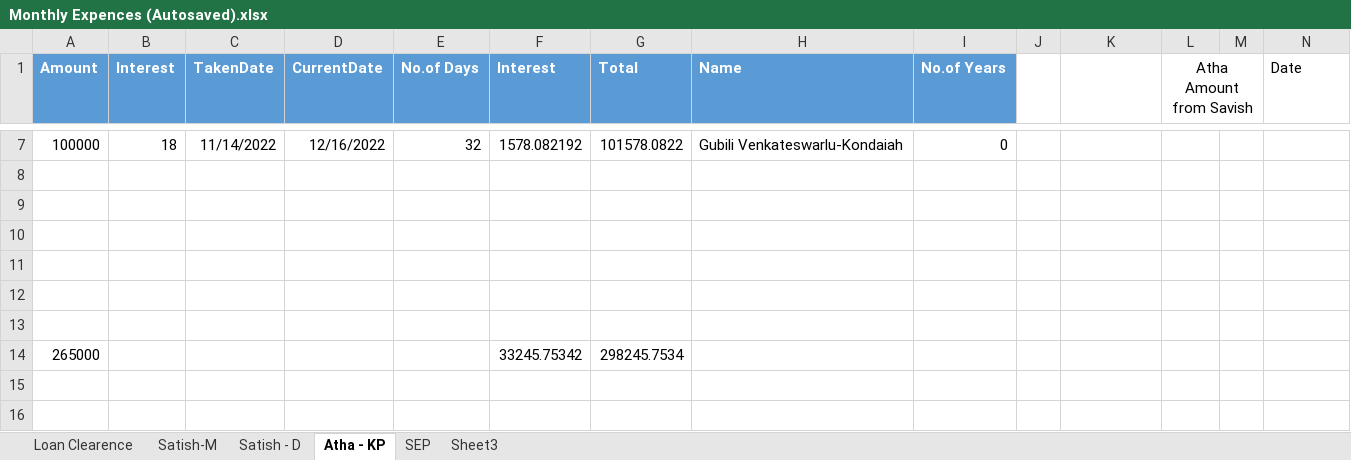
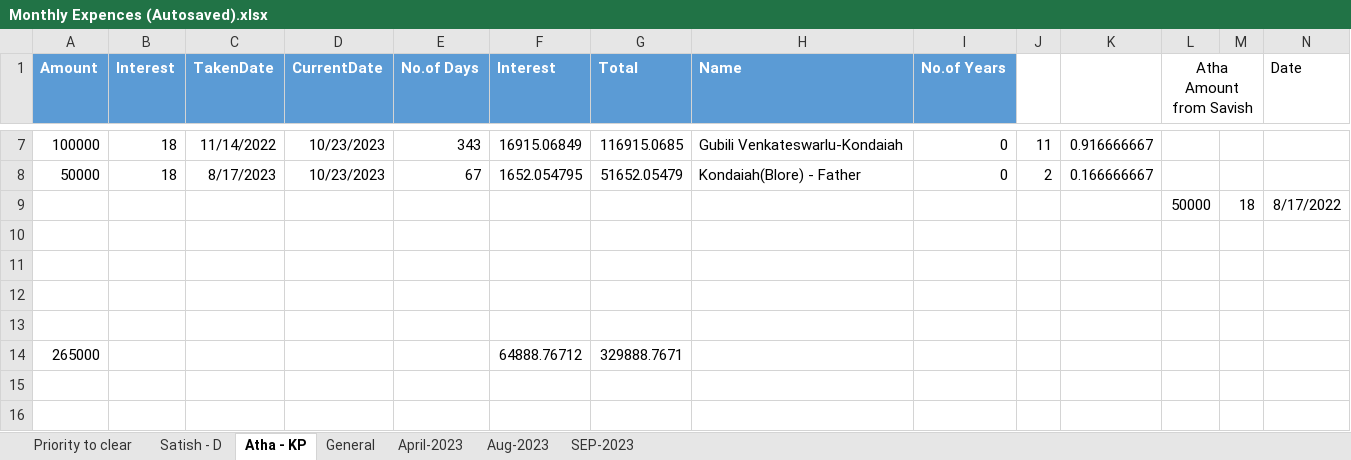
Before and after one commit to S1V93/S1V93, an Excel workbook: Monthly Expences (Autosaved).xlsx, sheet Atha - KP, drawn as a sheet; only a part is shown, gaps mark what is left out; values as stored, in another font and other column widths than the file's, no borders; removed rows and columns are numbered as before the commit, all else as after; rows hold the shown columns only; the diff covers the shown part only; the diff names each change by its address in the sheet, - before the commit and + after, or states it on an @@ line.

```diff
--- a/Monthly Expences (Autosaved).xlsx (sheet Atha - KP)
+++ b/Monthly Expences (Autosaved).xlsx (sheet Atha - KP)
-sheet tab: SEP
+sheet tab: General
@@ sheet tab hidden: Loan Clearence @@
@@ sheet tab hidden: Satish-M @@
-sheet tab: Sheet3
+sheet tab: Priority to clear
+sheet tab: April-2023
+sheet tab: Aug-2023
+sheet tab: SEP-2023
-D7 (CurrentDate): 12/16/2022
+D7 (CurrentDate): 10/23/2023
-E7 (No.of Days): 32
+E7 (No.of Days): 343
-F7 (Interest): 1578.082192
+F7 (Interest): 16915.06849
-G7 (Total): 101578.0822
+G7 (Total): 116915.0685
-J7: (empty)
+J7: 11
-K7: (empty)
+K7: 0.916666667
+row 8: 50000 | 18 | 8/17/2023 | 10/23/2023 | 67 | 1652.054795 | 51652.05479 | Kondaiah(Blore) - Father | 0 | 2 | 0.166666667
+row 9:  |  |  |  |  |  |  |  |  |  |  | 50000 | 18 | 8/17/2022
-row 12: (empty)
-row 13: (empty)
-F14 (Interest): 33245.75342
+F14 (Interest): 64888.76712
-G14 (Total): 298245.7534
+G14 (Total): 329888.7671
```
Also changed, not shown: 1 added row, 1 removed row, 27 edited cells and cell formats elsewhere in this sheet, sheet Satish - D, sheet General.
